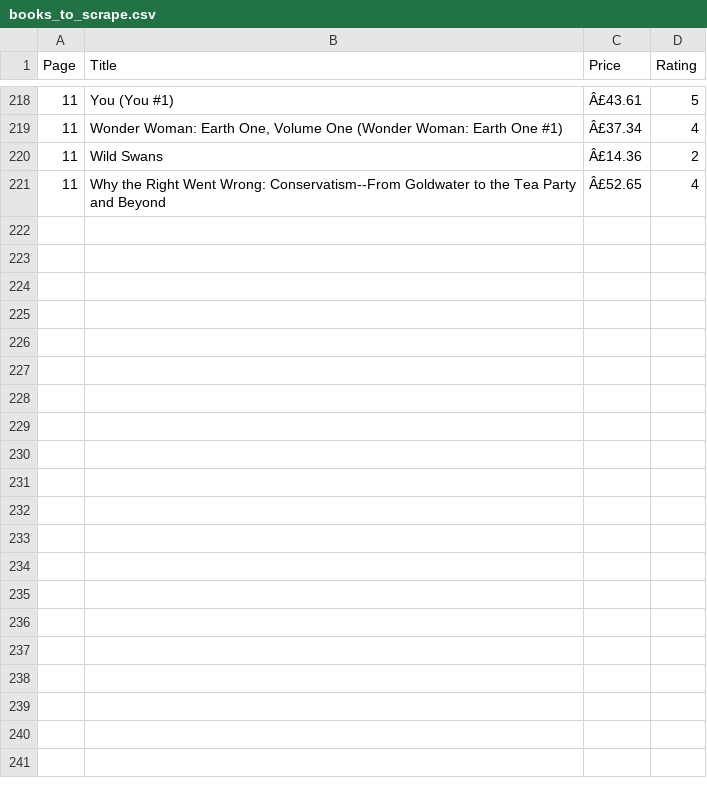
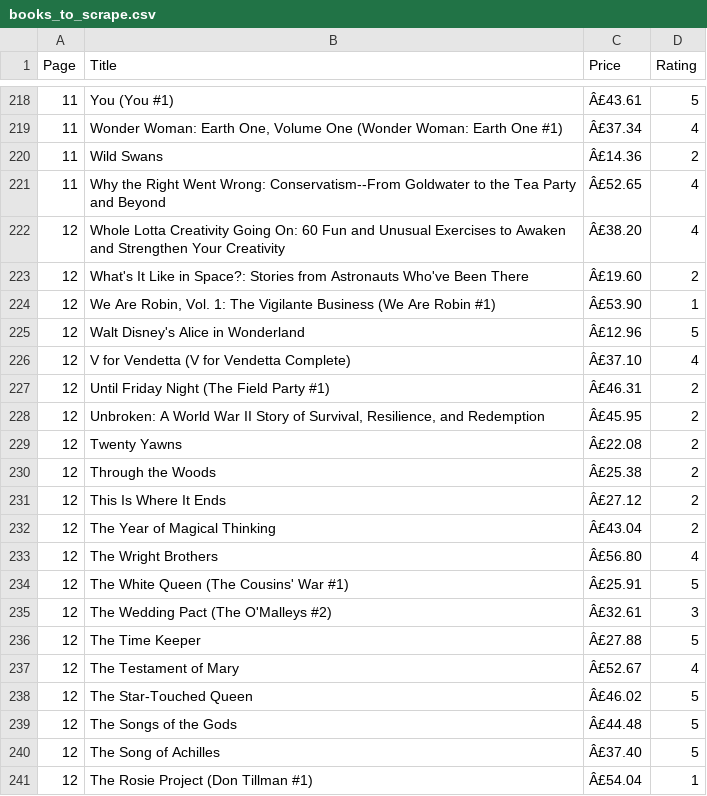
Before and after one commit to Shrishti2401/data_automation_pipeline, a CSV file: books_to_scrape.csv, drawn as a sheet; only a part is shown, gaps mark what is left out.

```diff
--- a/books_to_scrape.csv
+++ b/books_to_scrape.csv
@@ -221 +221,21 @@ Page,Title,Price,Rating
 11,Why the Right Went Wrong: Conservatism--From Goldwater to the Tea Party and Beyond,Â£52.65,4
+12,Whole Lotta Creativity Going On: 60 Fun and Unusual Exercises to Awaken and Strengthen Your Creativity,Â£38.20,4
+12,What's It Like in Space?: Stories from Astronauts Who've Been There,Â£19.60,2
+12,"We Are Robin, Vol. 1: The Vigilante Business (We Are Robin #1)",Â£53.90,1
+12,Walt Disney's Alice in Wonderland,Â£12.96,5
+12,V for Vendetta (V for Vendetta Complete),Â£37.10,4
+12,Until Friday Night (The Field Party #1),Â£46.31,2
+12,"Unbroken: A World War II Story of Survival, Resilience, and Redemption",Â£45.95,2
+12,Twenty Yawns,Â£22.08,2
+12,Through the Woods,Â£25.38,2
+12,This Is Where It Ends,Â£27.12,2
+12,The Year of Magical Thinking,Â£43.04,2
+12,The Wright Brothers,Â£56.80,4
+12,The White Queen (The Cousins' War #1),Â£25.91,5
+12,The Wedding Pact (The O'Malleys #2),Â£32.61,3
+12,The Time Keeper,Â£27.88,5
+12,The Testament of Mary,Â£52.67,4
+12,The Star-Touched Queen,Â£46.02,5
+12,The Songs of the Gods,Â£44.48,5
+12,The Song of Achilles,Â£37.40,5
+12,The Rosie Project (Don Tillman #1),Â£54.04,1
```
Also changed, not shown: cleaned_books.csv, 1 other file.
